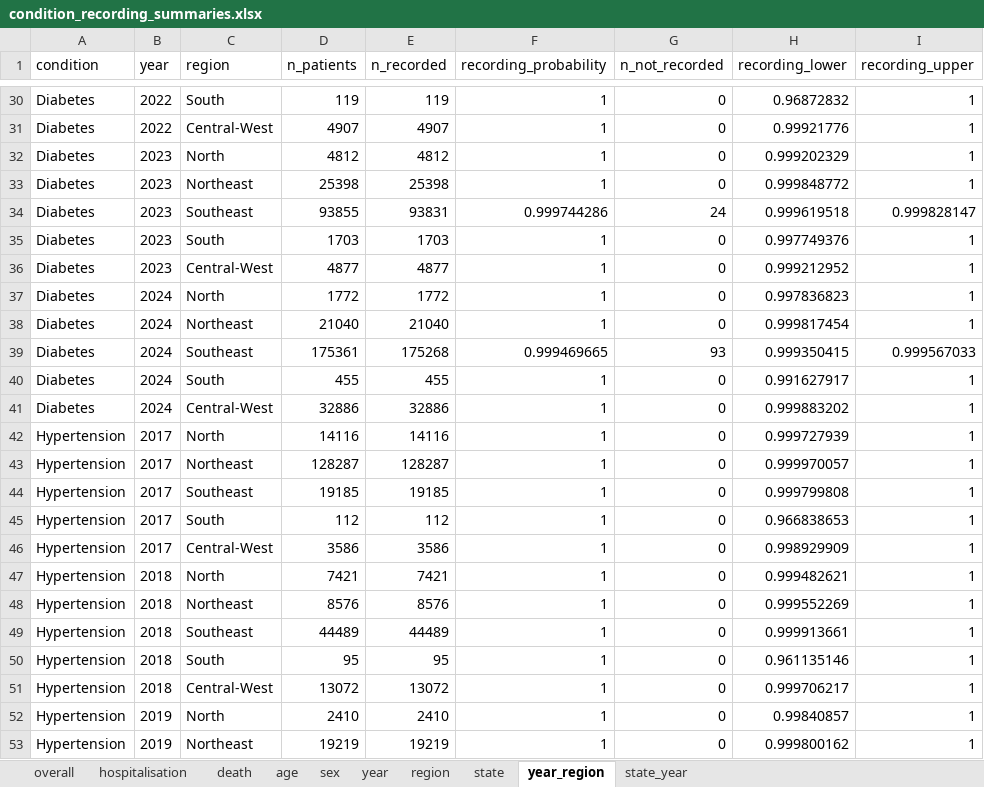
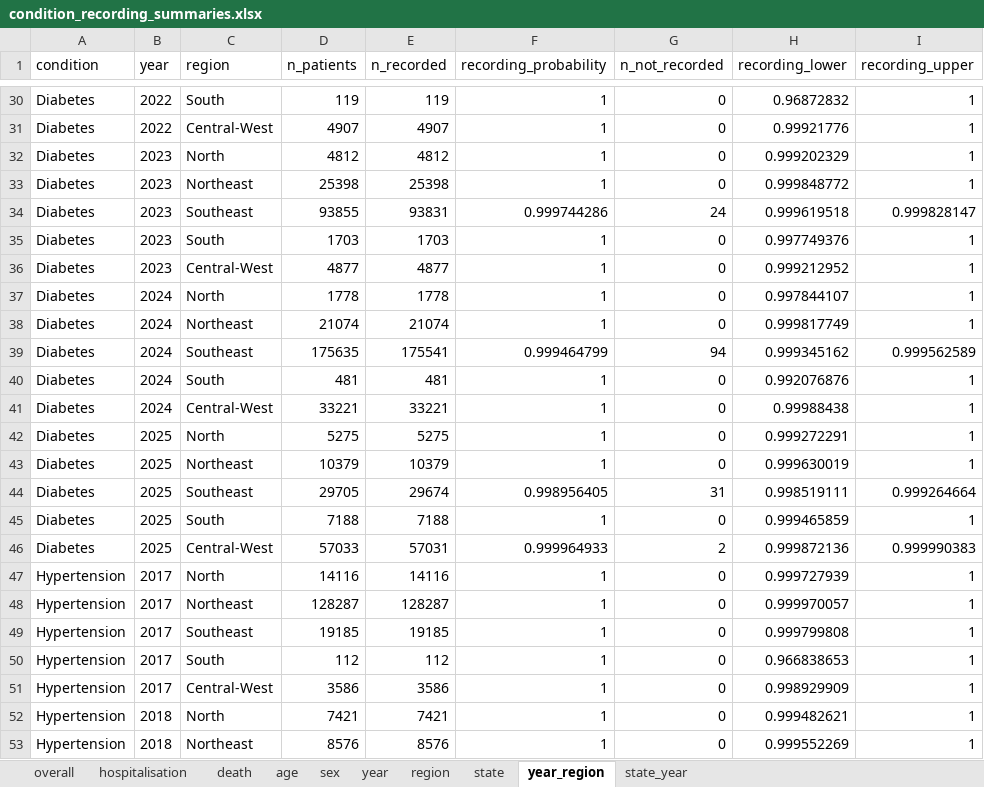
Before and after one commit to hyolimkang/CHIK_MORBID, an Excel workbook: CHIK_MORBID/03_Output/tables/condition_recording_summaries.xlsx, sheet year_region, drawn as a sheet; only a part is shown, gaps mark what is left out; the shorter side is filled out with more unchanged rows; values as stored, in another font and other column widths than the file's, no borders; table styles not drawn; the diff covers the shown part only; the diff names each change by its address in the sheet, - before the commit and + after, or states it on an @@ line.

```diff
--- a/CHIK_MORBID/03_Output/tables/condition_recording_summaries.xlsx (sheet year_region)
+++ b/CHIK_MORBID/03_Output/tables/condition_recording_summaries.xlsx (sheet year_region)
-D37 (n_patients): 1772
+D37 (n_patients): 1778
-E37 (n_recorded): 1772
+E37 (n_recorded): 1778
-H37 (recording_lower): 0.997836823
+H37 (recording_lower): 0.997844107
-D38 (n_patients): 21040
+D38 (n_patients): 21074
-E38 (n_recorded): 21040
+E38 (n_recorded): 21074
-H38 (recording_lower): 0.999817454
+H38 (recording_lower): 0.999817749
-D39 (n_patients): 175361
+D39 (n_patients): 175635
-E39 (n_recorded): 175268
+E39 (n_recorded): 175541
-F39 (recording_probability): 0.999469665
+F39 (recording_probability): 0.999464799
-G39 (n_not_recorded): 93
+G39 (n_not_recorded): 94
-H39 (recording_lower): 0.999350415
+H39 (recording_lower): 0.999345162
-I39 (recording_upper): 0.999567033
+I39 (recording_upper): 0.999562589
-D40 (n_patients): 455
+D40 (n_patients): 481
-E40 (n_recorded): 455
+E40 (n_recorded): 481
-H40 (recording_lower): 0.991627917
+H40 (recording_lower): 0.992076876
-D41 (n_patients): 32886
+D41 (n_patients): 33221
-E41 (n_recorded): 32886
+E41 (n_recorded): 33221
-H41 (recording_lower): 0.999883202
+H41 (recording_lower): 0.99988438
+row 42: Diabetes | 2025 | North | 5275 | 5275 | 1 | 0 | 0.999272291 | 1
+row 43: Diabetes | 2025 | Northeast | 10379 | 10379 | 1 | 0 | 0.999630019 | 1
+row 44: Diabetes | 2025 | Southeast | 29705 | 29674 | 0.998956405 | 31 | 0.998519111 | 0.999264664
+row 45: Diabetes | 2025 | South | 7188 | 7188 | 1 | 0 | 0.999465859 | 1
+row 46: Diabetes | 2025 | Central-West | 57033 | 57031 | 0.999964933 | 2 | 0.999872136 | 0.999990383
```
Also changed, not shown: 30 added rows and 108 edited cells elsewhere in this sheet, sheet state, sheet state_year, sheet age, sheet region, sheet sex, sheet year, 3 more sheets, CHIK_MORBID/03_Output/tables/core3_descriptive_tables.xlsx, 54 other files.
